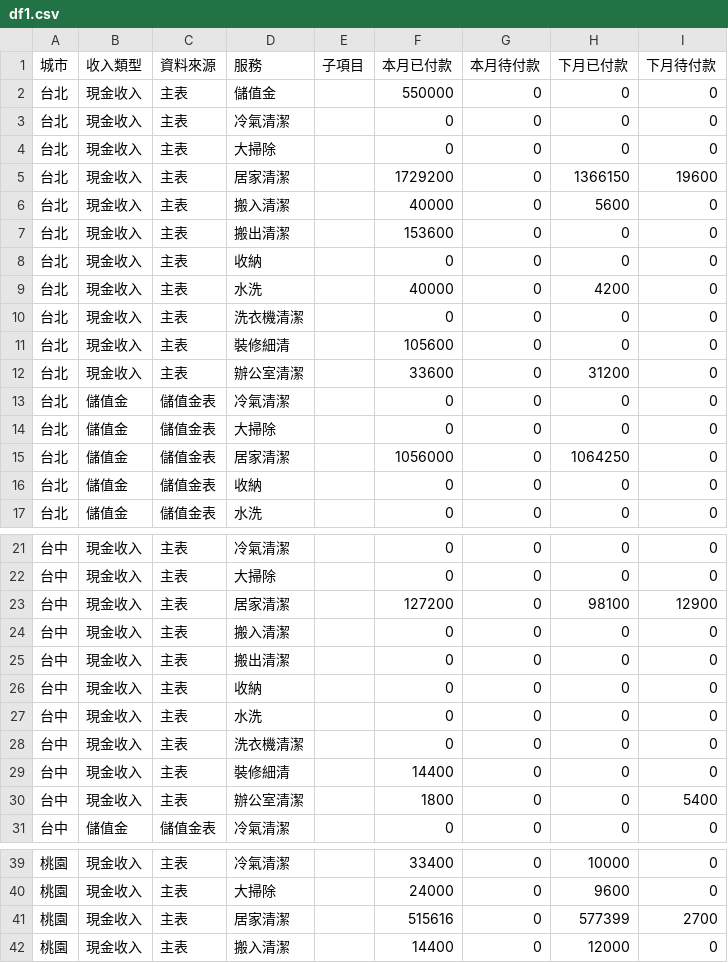
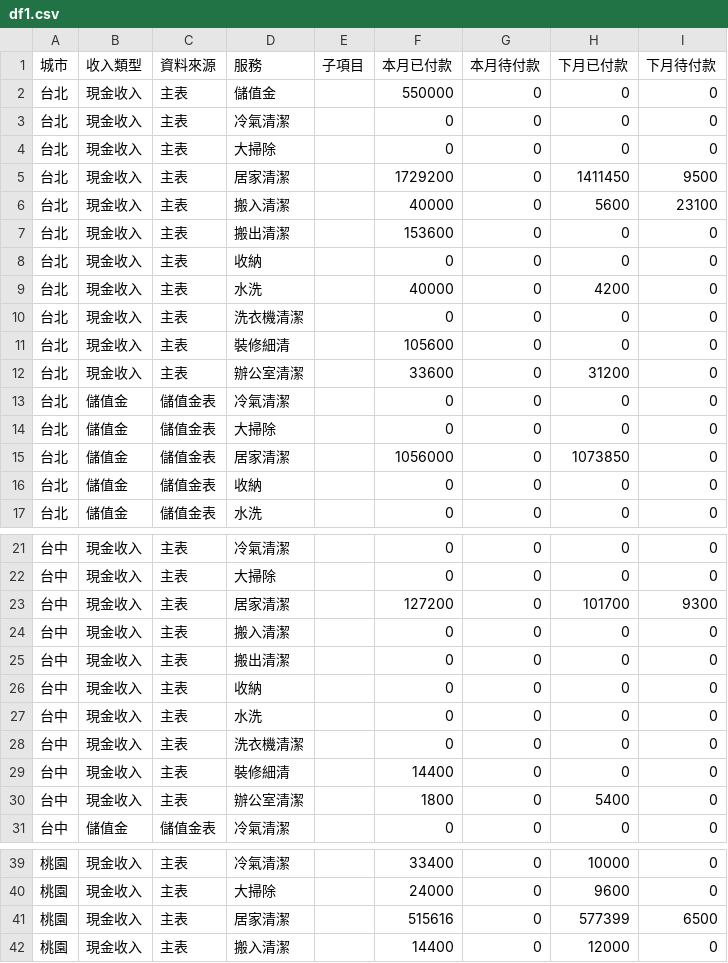
Before and after one commit to jenny-smart/OP-system, a CSV file: dashboard_data/latest/df1.csv, drawn as a sheet; only a part is shown, gaps mark what is left out; the diff covers the shown part only.

```diff
--- a/dashboard_data/latest/df1.csv
+++ b/dashboard_data/latest/df1.csv
@@ -4,4 +4,4 @@
 台北,現金收入,主表,大掃除,,0,0,0,0
-台北,現金收入,主表,居家清潔,,1729200,0,1366150,19600
-台北,現金收入,主表,搬入清潔,,40000,0,5600,0
+台北,現金收入,主表,居家清潔,,1729200,0,1411450,9500
+台北,現金收入,主表,搬入清潔,,40000,0,5600,23100
 台北,現金收入,主表,搬出清潔,,153600,0,0,0
@@ -14,3 +14,3 @@
 台北,儲值金,儲值金表,大掃除,,0,0,0,0
-台北,儲值金,儲值金表,居家清潔,,1056000,0,1064250,0
+台北,儲值金,儲值金表,居家清潔,,1056000,0,1073850,0
 台北,儲值金,儲值金表,收納,,0,0,0,0
@@ -22,3 +22,3 @@
 台中,現金收入,主表,大掃除,,0,0,0,0
-台中,現金收入,主表,居家清潔,,127200,0,98100,12900
+台中,現金收入,主表,居家清潔,,127200,0,101700,9300
 台中,現金收入,主表,搬入清潔,,0,0,0,0
@@ -29,3 +29,3 @@
 台中,現金收入,主表,裝修細清,,14400,0,0,0
-台中,現金收入,主表,辦公室清潔,,1800,0,0,5400
+台中,現金收入,主表,辦公室清潔,,1800,0,5400,0
 台中,儲值金,儲值金表,冷氣清潔,,0,0,0,0
@@ -40,3 +40,3 @@
 桃園,現金收入,主表,大掃除,,24000,0,9600,0
-桃園,現金收入,主表,居家清潔,,515616,0,577399,2700
+桃園,現金收入,主表,居家清潔,,515616,0,577399,6500
 桃園,現金收入,主表,搬入清潔,,14400,0,12000,0
```
Also changed, not shown: 1 edited cell elsewhere in this file, dashboard_data/latest/daily_df.csv, dashboard_data/latest/next_month_daily_df.csv, 12 other files.
